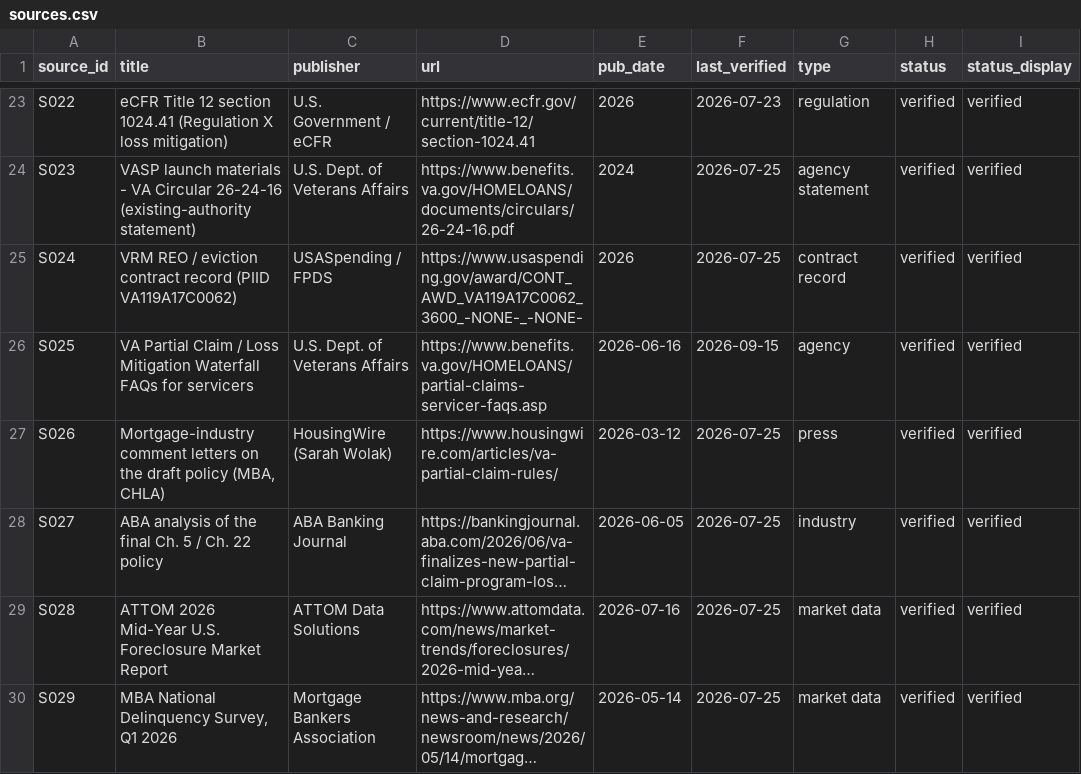
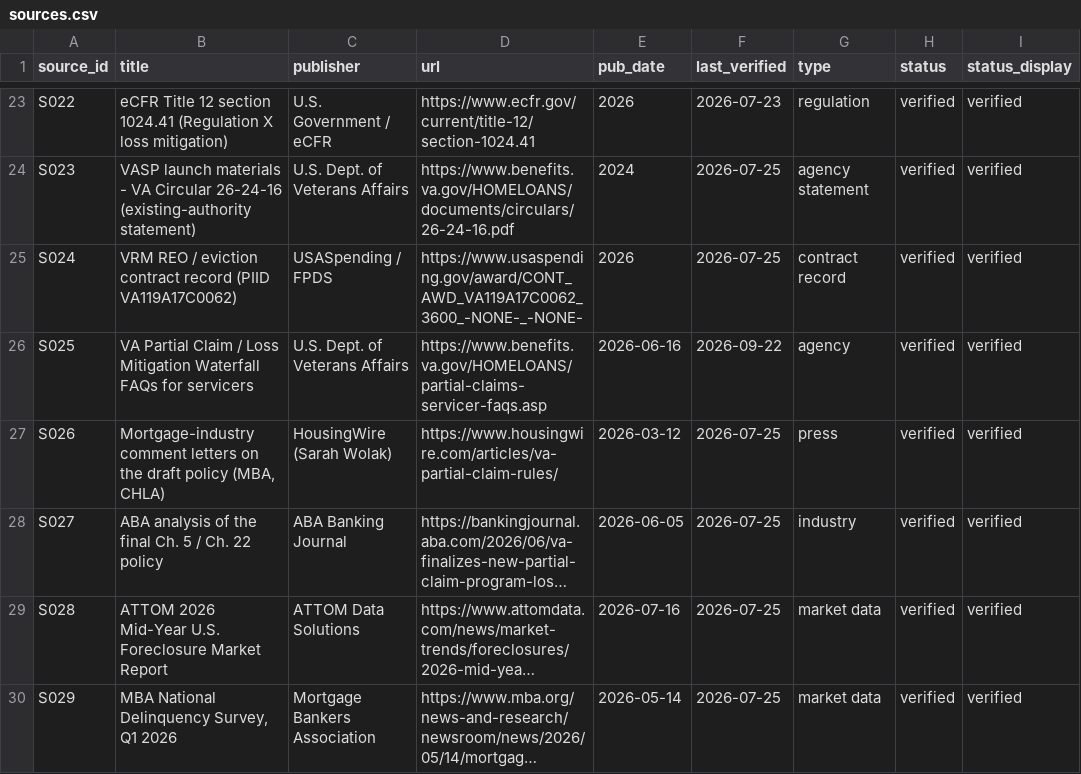
Before and after one commit to Veterans-Foreclosure-Crisis/vfc-site, a CSV file: data/sources.csv, drawn as a sheet; only a part is shown, gaps mark what is left out; long unchanged cells end in …; the diff covers the shown part only; the diff names each change by its address in the sheet, - before the commit and + after, or states it on an @@ line.

```diff
--- a/data/sources.csv
+++ b/data/sources.csv
-F26 (last_verified): 2026-09-15
+F26 (last_verified): 2026-09-22
```
Also changed, not shown: 1 edited cell elsewhere in this file, data/claims.csv, data/news.csv, 12 other files.
